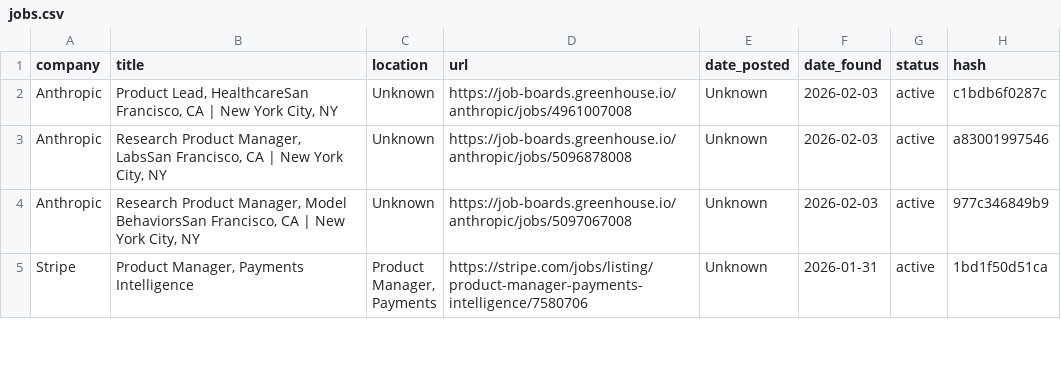
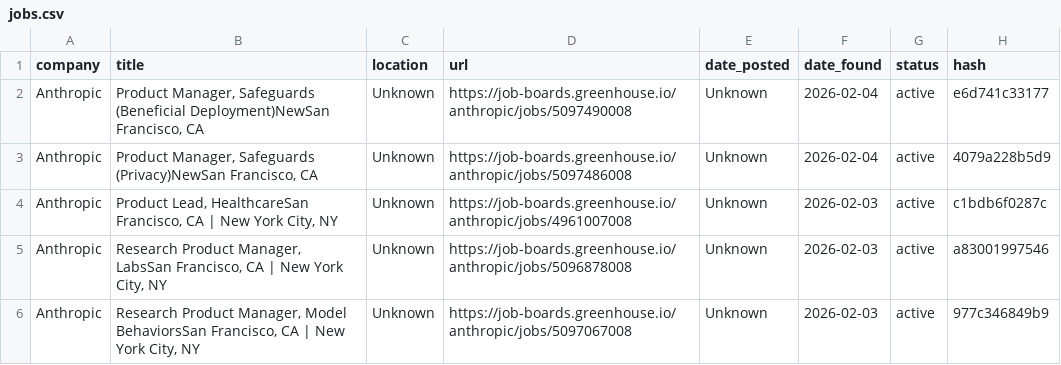
Before and after one commit to alishsayd/Scraper, a CSV file: jobs.csv, drawn as a sheet; only a part is shown; the shorter side is filled out with more unchanged rows; the diff names each change by its address in the sheet, - before the commit and + after, or states it on an @@ line.

Commit message:
deploy: b12b5ae77f8a00f9b2905b8dfd17fe173c3010e6

```diff
--- a/jobs.csv
+++ b/jobs.csv
+row 2: Anthropic | Product Manager, Safeguards (Beneficial Deployment)NewSan Francisco, CA | Unknown | https://job-boards.greenhouse.io/anthropic/jobs/5097490008 | Unknown | 2026-02-04 | active | e6d741c33177
+row 3: Anthropic | Product Manager, Safeguards (Privacy)NewSan Francisco, CA | Unknown | https://job-boards.greenhouse.io/anthropic/jobs/5097486008 | Unknown | 2026-02-04 | active | 4079a228b5d9
```
Also changed, not shown: 3 other files.
